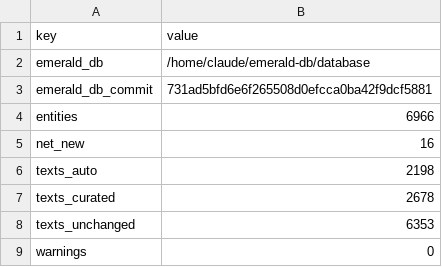
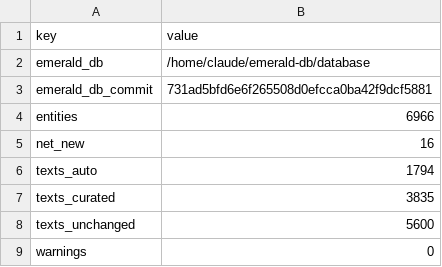
Before and after one commit to spencerlepine/emerald-sw-db, a CSV file: database/build_info.csv, drawn as a sheet.

```diff
--- a/database/build_info.csv
+++ b/database/build_info.csv
@@ -5,5 +5,5 @@ entities,6966
 net_new,16
-texts_auto,2198
-texts_curated,2678
-texts_unchanged,6353
+texts_auto,1794
+texts_curated,3835
+texts_unchanged,5600
 warnings,0
```
Also changed, not shown: 18 other files.
